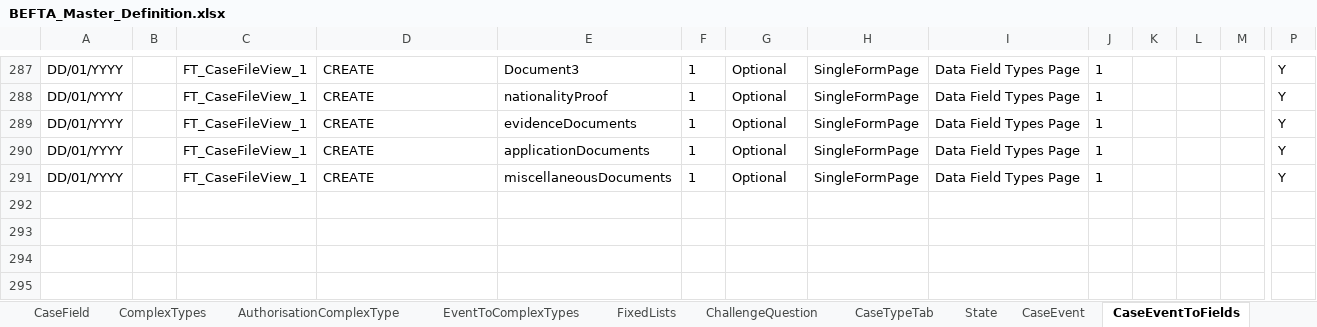
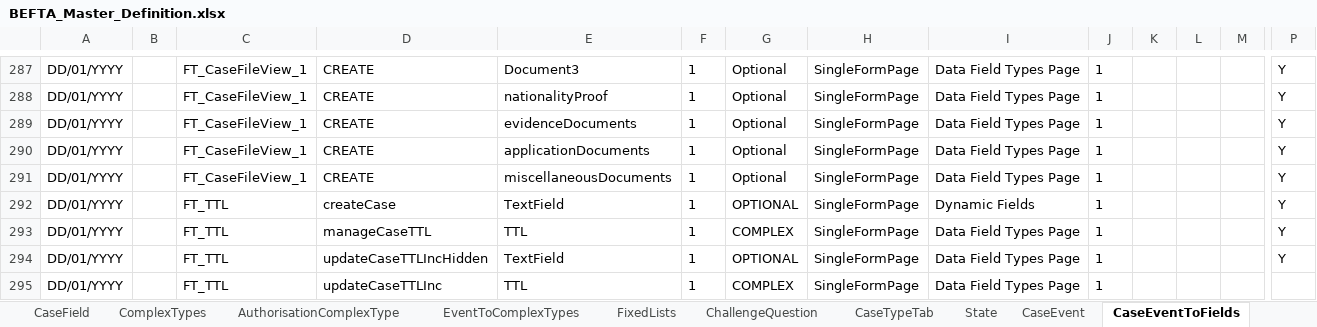
Before and after one commit to hmcts/ccd-test-definitions, an Excel workbook: src/main/resources/uk/gov/hmcts/ccd/test_definitions/excel/BEFTA_Master_Definition.xlsx, sheet CaseEventToFields, drawn as a sheet; only a part is shown, gaps mark what is left out; values as stored, in another font and other column widths than the file's, no borders; table styles not drawn; rows hold the shown columns only; the diff names each change by its address in the sheet, - before the commit and + after, or states it on an @@ line.

Commit message:
CCD-3476 add Case Type for testing TTL
   [CCD-3476](https://tools.hmcts.net/jira/browse/CCD-3476)

Add Case Type for testing TTL.

```diff
--- a/src/main/resources/uk/gov/hmcts/ccd/test_definitions/excel/BEFTA_Master_Definition.xlsx (sheet CaseEventToFields)
+++ b/src/main/resources/uk/gov/hmcts/ccd/test_definitions/excel/BEFTA_Master_Definition.xlsx (sheet CaseEventToFields)
+row 292: DD/01/YYYY |  | FT_TTL | createCase | TextField | 1 | OPTIONAL | SingleFormPage | Dynamic Fields | 1 |  |  |  | Y
+row 293: DD/01/YYYY |  | FT_TTL | manageCaseTTL | TTL | 1 | COMPLEX | SingleFormPage | Data Field Types Page | 1 |  |  |  | Y
+row 294: DD/01/YYYY |  | FT_TTL | updateCaseTTLIncHidden | TextField | 1 | OPTIONAL | SingleFormPage | Data Field Types Page | 1 |  |  |  | Y
+row 295: DD/01/YYYY |  | FT_TTL | updateCaseTTLInc | TTL | 1 | COMPLEX | SingleFormPage | Data Field Types Page | 1
```
Also changed, not shown: sheet CaseEvent, sheet EventToComplexTypes, sheet AuthorisationCaseEvent, sheet AuthorisationCaseField, sheet CaseTypeTab, sheet CaseField, 10 more sheets, 19 other files.
